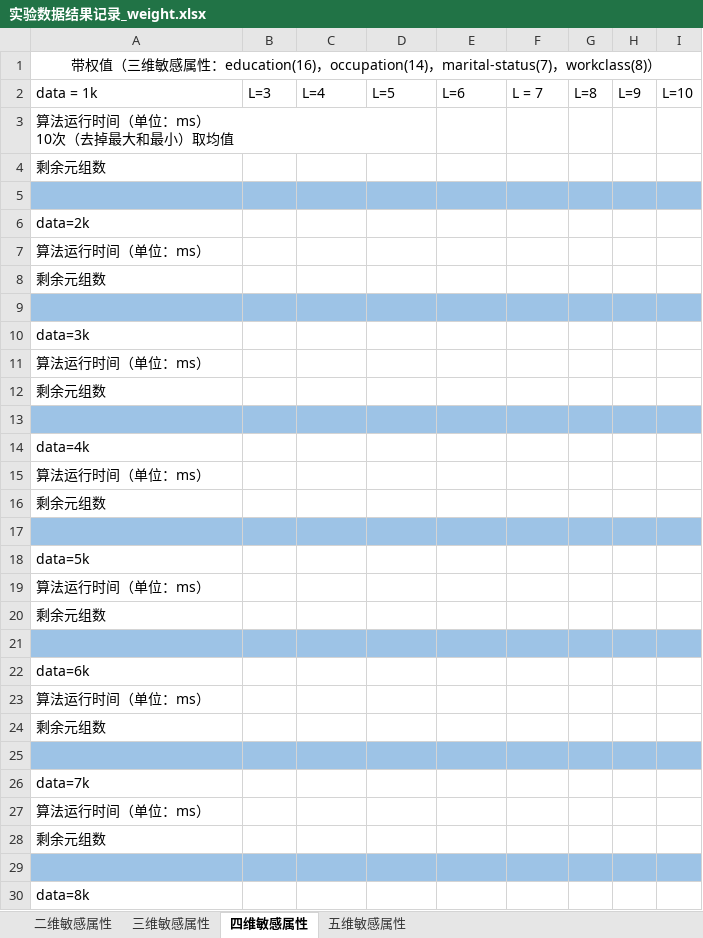
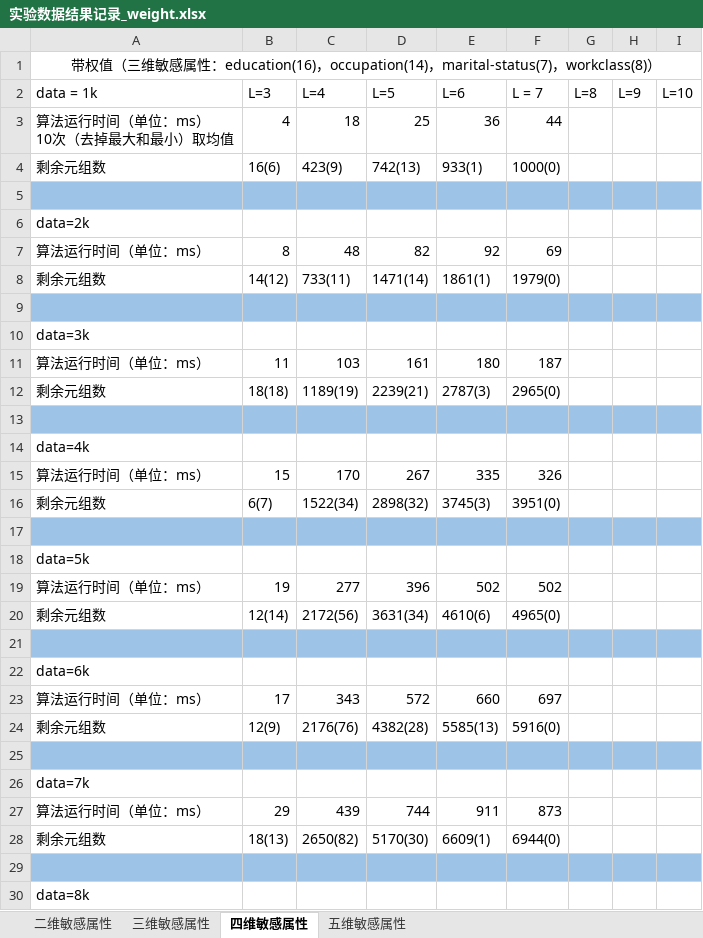
Before and after one commit to Gonjan/MSDP, an Excel workbook: 实验数据结果记录_weight.xlsx, sheet 四维敏感属性, drawn as a sheet; only a part is shown; values as stored, in another font and other column widths than the file's, no borders; removed rows and columns are numbered as before the commit, all else as after; ↵ is a line break in a cell; the diff covers the shown part only; the diff names each change by its address in the sheet, - before the commit and + after, or states it on an @@ line.

```diff
--- a/实验数据结果记录_weight.xlsx (sheet 四维敏感属性)
+++ b/实验数据结果记录_weight.xlsx (sheet 四维敏感属性)
-row 3: 算法运行时间（单位：ms） ↵ 10次（去掉最大和最小）取均值
-row 4: 剩余元组数
+row 3: 算法运行时间（单位：ms） ↵ 10次（去掉最大和最小）取均值 | 4 | 18 | 25 | 36 | 44
+row 4: 剩余元组数 | 16(6) | 423(9) | 742(13) | 933(1) | 1000(0)
-row 7: 算法运行时间（单位：ms）
-row 8: 剩余元组数
+row 7: 算法运行时间（单位：ms） | 8 | 48 | 82 | 92 | 69
+row 8: 剩余元组数 | 14(12) | 733(11) | 1471(14) | 1861(1) | 1979(0)
-row 11: 算法运行时间（单位：ms）
-row 12: 剩余元组数
+row 11: 算法运行时间（单位：ms） | 11 | 103 | 161 | 180 | 187
+row 12: 剩余元组数 | 18(18) | 1189(19) | 2239(21) | 2787(3) | 2965(0)
-row 15: 算法运行时间（单位：ms）
-row 16: 剩余元组数
+row 15: 算法运行时间（单位：ms） | 15 | 170 | 267 | 335 | 326
+row 16: 剩余元组数 | 6(7) | 1522(34) | 2898(32) | 3745(3) | 3951(0)
-row 19: 算法运行时间（单位：ms）
-row 20: 剩余元组数
+row 19: 算法运行时间（单位：ms） | 19 | 277 | 396 | 502 | 502
+row 20: 剩余元组数 | 12(14) | 2172(56) | 3631(34) | 4610(6) | 4965(0)
-row 23: 算法运行时间（单位：ms）
-row 24: 剩余元组数
+row 23: 算法运行时间（单位：ms） | 17 | 343 | 572 | 660 | 697
+row 24: 剩余元组数 | 12(9) | 2176(76) | 4382(28) | 5585(13) | 5916(0)
-row 27: 算法运行时间（单位：ms）
-row 28: 剩余元组数
+row 27: 算法运行时间（单位：ms） | 29 | 439 | 744 | 911 | 873
+row 28: 剩余元组数 | 18(13) | 2650(82) | 5170(30) | 6609(1) | 6944(0)
```
Also changed, not shown: 6 added rows and 6 removed rows elsewhere in this sheet, sheet 二维敏感属性, sheet 三维敏感属性, sheet 五维敏感属性.
